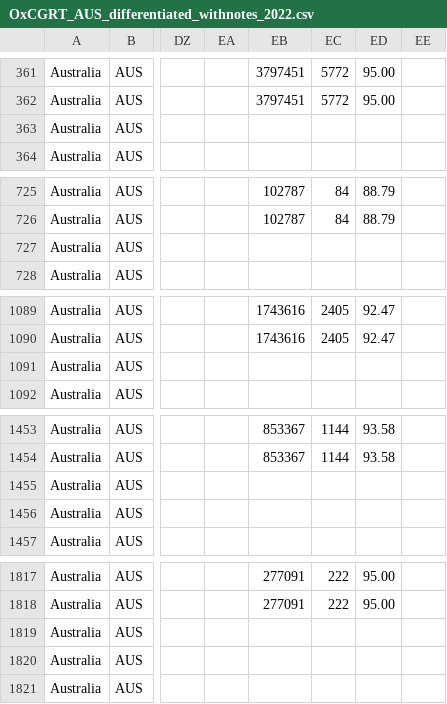
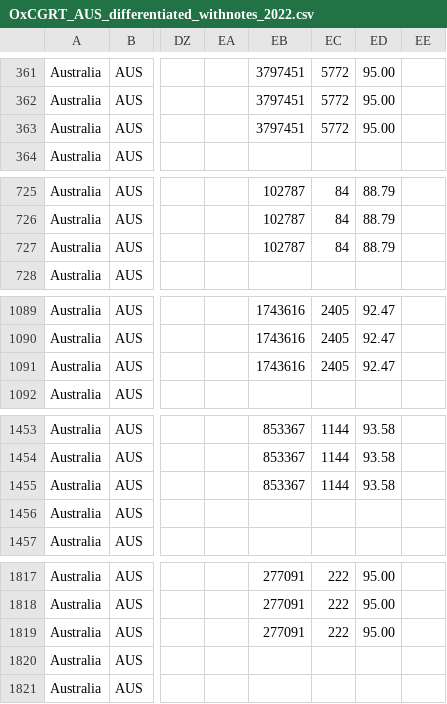
Before and after one commit to catmaiapt/covid-policy-tracker, a CSV file: data/Australia/OxCGRT_AUS_differentiated_withnotes_2022.csv, drawn as a sheet; only a part is shown, gaps mark what is left out; the diff covers the shown part only; the diff names each change by its address in the sheet, - before the commit and + after, or states it on an @@ line.

```diff
--- a/data/Australia/OxCGRT_AUS_differentiated_withnotes_2022.csv
+++ b/data/Australia/OxCGRT_AUS_differentiated_withnotes_2022.csv
-EB363: (empty)
+EB363: 3797451
-EC363: (empty)
+EC363: 5772
-ED363: (empty)
+ED363: 95.00
-EB727: (empty)
+EB727: 102787
-EC727: (empty)
+EC727: 84
-ED727: (empty)
+ED727: 88.79
-EB1091: (empty)
+EB1091: 1743616
-EC1091: (empty)
+EC1091: 2405
-ED1091: (empty)
+ED1091: 92.47
-EB1455: (empty)
+EB1455: 853367
-EC1455: (empty)
+EC1455: 1144
-ED1455: (empty)
+ED1455: 93.58
-EB1819: (empty)
+EB1819: 277091
-EC1819: (empty)
+EC1819: 222
-ED1819: (empty)
+ED1819: 95.00
```
Also changed, not shown: 9 edited cells elsewhere in this file, data/United Kingdom/OxCGRT_GBR_differentiated_withnotes_2022.csv, 13 other files.
